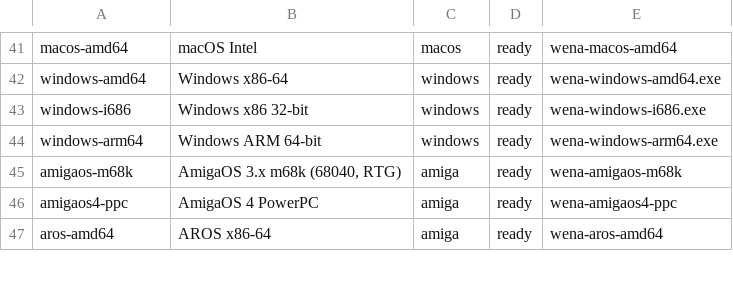
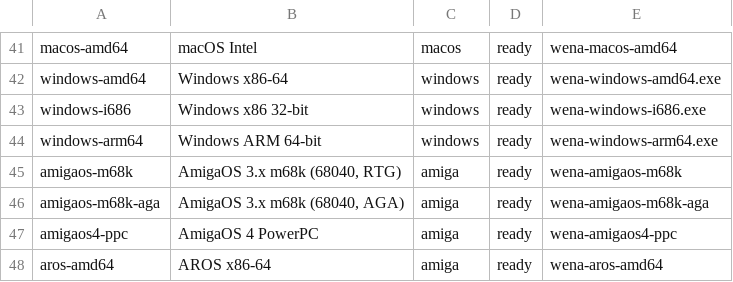
Before and after one commit to wekan/wena, a TSV file: config/targets.tsv, drawn as a sheet; only a part is shown, gaps mark what is left out; the diff names each change by its address in the sheet, - before the commit and + after, or states it on an @@ line.

Commit message:
Add a separate AmigaOS 3 AGA executable, wena-amigaos-m68k-aga.
AGA has no 32-bit screen, so this build opens a 640x512 window, which
SDL's AGA path shows on its own 8-bit screen. Wena draws into a 32-bit
frame and maps it onto a 256-color palette that keeps WeKan's colors
exact, redraws only after input, and starts with the header icons folded
so the header fits. SDL is patched so its chunky-to-planar routine is used
only on a bitmap laid out as it writes, with WriteChunkyPixels otherwise.
GitHub Actions builds it as a new Amiga job.

Thanks to xet7 !

```diff
--- a/config/targets.tsv
+++ b/config/targets.tsv
+row 46: amigaos-m68k-aga | AmigaOS 3.x m68k (68040, AGA) | amiga | ready | wena-amigaos-m68k-aga
```
Also changed, not shown: 19 other files.
